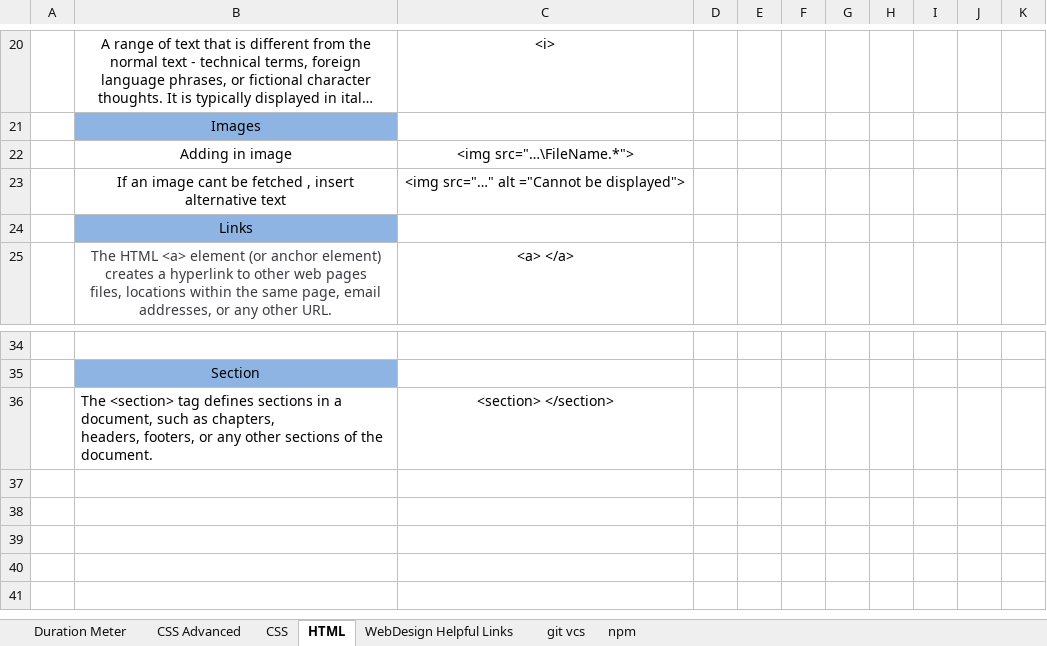
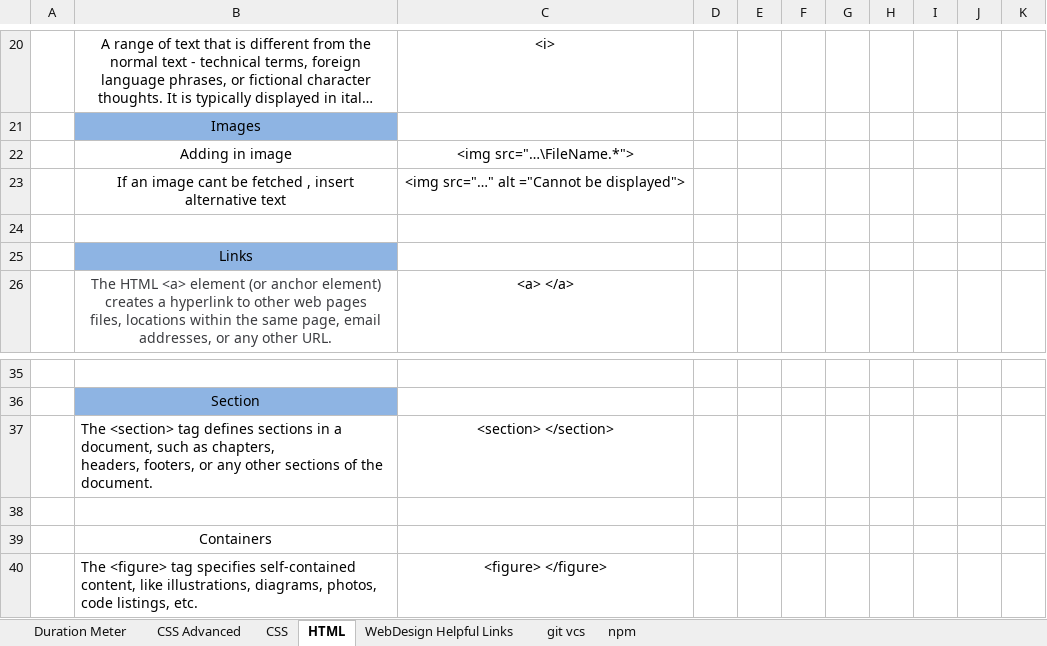
Before and after one commit to EpicApex/Projects, an Excel workbook: Omnifood/Documantation/omniFood.xlsx, sheet HTML, drawn as a sheet; only a part is shown, gaps mark what is left out; long unchanged cells end in …; values as stored, in another font and other column widths than the file's, no borders; charts and pictures not drawn; the diff names each change by its address in the sheet, - before the commit and + after, or states it on an @@ line.

Commit message:
Sections part 2 - Images lists in rows

```diff
--- a/Omnifood/Documantation/omniFood.xlsx (sheet HTML)
+++ b/Omnifood/Documantation/omniFood.xlsx (sheet HTML)
+row 24: (empty)
+row 38: (empty)
+row 39:  | Containers
+row 40:  | The <figure> tag specifies self-contained content, like illustrations, diagrams, photos, code listings, etc. | <figure> </figure>
```
Also changed, not shown: charts or pictures, 4 other files.
